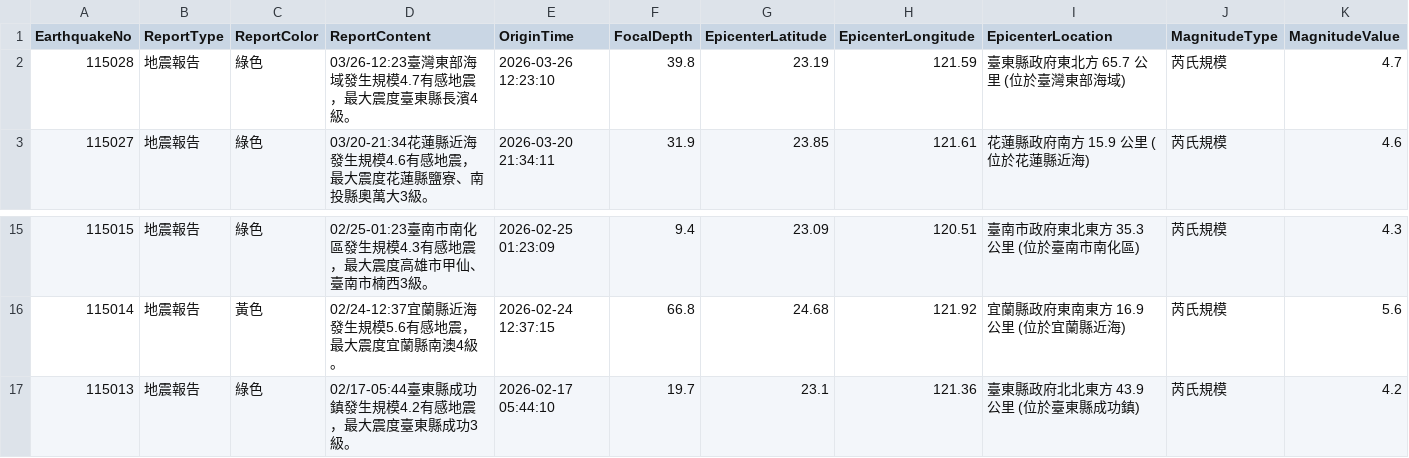
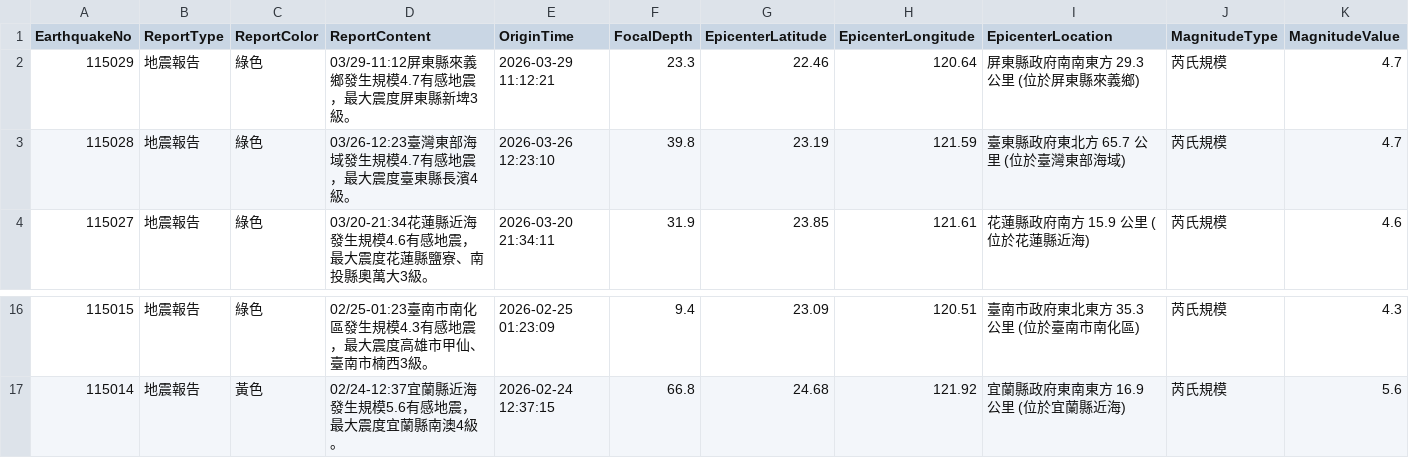
Before and after one commit to FatFang/crawler, a CSV file: api1.csv, drawn as a sheet; only a part is shown, gaps mark what is left out; removed rows and columns are numbered as before the commit, all else as after; rows hold the shown columns only; the diff names each change by its address in the sheet, - before the commit and + after, or states it on an @@ line.

Commit message:
Update api1.csv by bot

```diff
--- a/api1.csv
+++ b/api1.csv
+row 2: 115029 | 地震報告 | 綠色 | 03/29-11:12屏東縣來義鄉發生規模4.7有感地震，最大震度屏東縣新埤3級。 | 2026-03-29 11:12:21 | 23.3 | 22.46 | 120.64 | 屏東縣政府南南東方 29.3 公里 (位於屏東縣來義鄉) | 芮氏規模 | 4.7
-row 17: 115013 | 地震報告 | 綠色 | 02/17-05:44臺東縣成功鎮發生規模4.2有感地震，最大震度臺東縣成功3級。 | 2026-02-17 05:44:10 | 19.7 | 23.1 | 121.36 | 臺東縣政府北北東方 43.9 公里 (位於臺東縣成功鎮) | 芮氏規模 | 4.2
```
